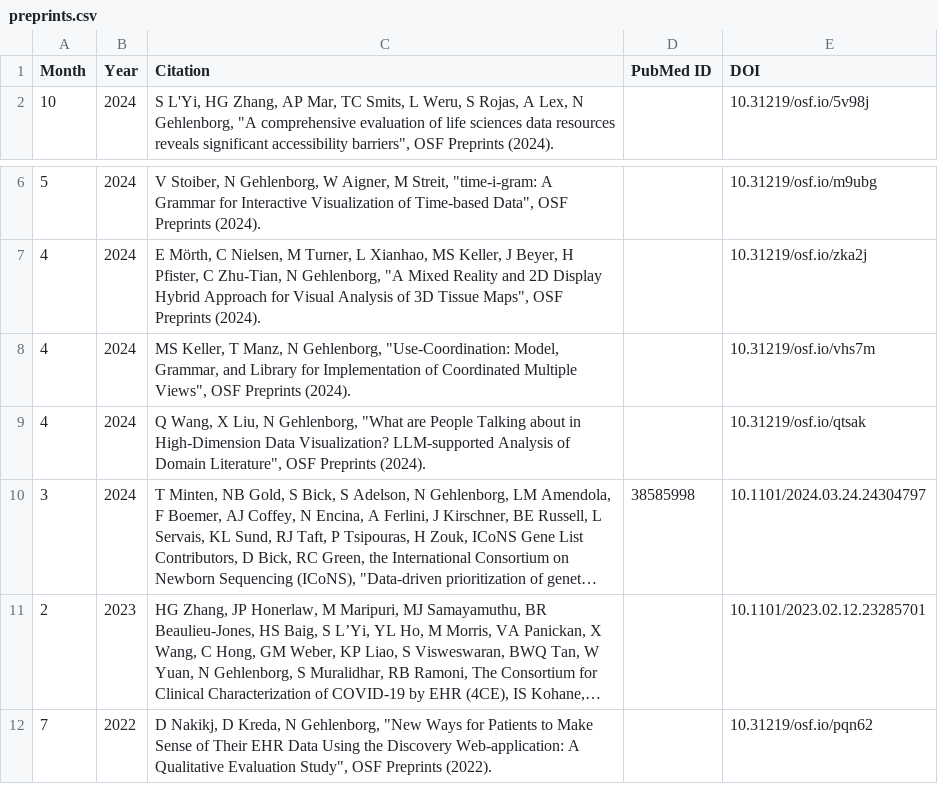
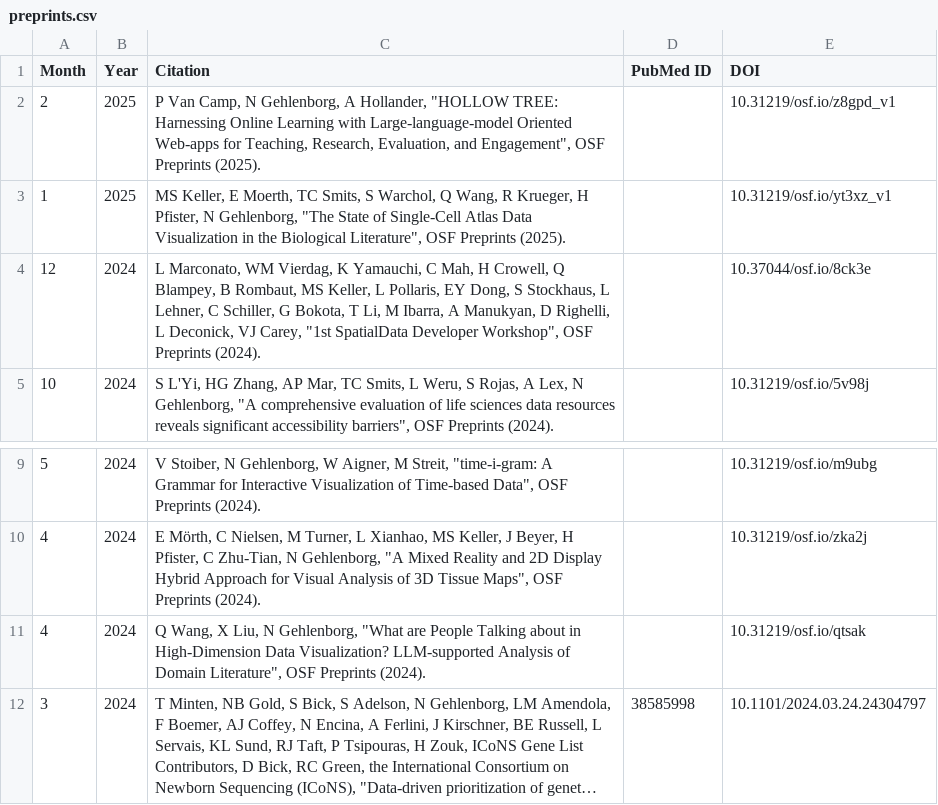
Before and after one commit to hms-dbmi/gehlenborglab-website, a CSV file: assets/papers/preprints.csv, drawn as a sheet; only a part is shown, gaps mark what is left out; the shorter side is filled out with more unchanged rows; long unchanged cells end in …; removed rows and columns are numbered as before the commit, all else as after; the diff names each change by its address in the sheet, - before the commit and + after, or states it on an @@ line.

```diff
--- a/assets/papers/preprints.csv
+++ b/assets/papers/preprints.csv
+row 2: 2 | 2025 | P Van Camp, N Gehlenborg, A Hollander, "HOLLOW TREE: Harnessing Online Learning with Large-language-model Oriented Web-apps for Teaching, Research, Evaluation, and Engagement", OSF Preprints (2025). |  | 10.31219/osf.io/z8gpd_v1
+row 3: 1 | 2025 | MS Keller, E Moerth, TC Smits, S Warchol, Q Wang, R Krueger, H Pfister, N Gehlenborg, "The State of Single-Cell Atlas Data Visualization in the Biological Literature", OSF Preprints (2025). |  | 10.31219/osf.io/yt3xz_v1
+row 4: 12 | 2024 | L Marconato, WM Vierdag, K Yamauchi, C Mah, H Crowell, Q Blampey, B Rombaut, MS Keller, L Pollaris, EY Dong, S Stockhaus, L Lehner, C Schiller, G Bokota, T Li, M Ibarra, A Manukyan, D Righelli, L Deconick, VJ Carey, "1st SpatialData Developer Workshop", OSF Preprints (2024). |  | 10.37044/osf.io/8ck3e
-row 8: 4 | 2024 | MS Keller, T Manz, N Gehlenborg, "Use-Coordination: Model, Grammar, and Library for Implementation of Coordinated Multiple Views", OSF Preprints (2024). |  | 10.31219/osf.io/vhs7m
```
Also changed, not shown: assets/papers/pubs.csv.
